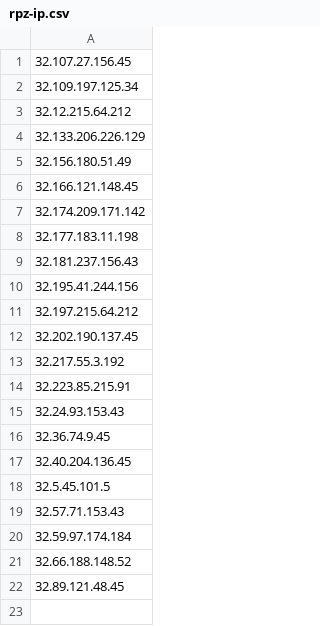
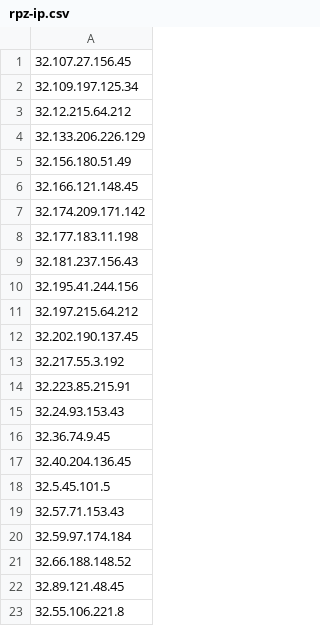
Before and after one commit to mypdns/matrix, a CSV file: source/phishing/rpz-ip.csv, drawn as a sheet.

Commit message:
32.55.106.221.8
Rel https://github.com/mitchellkrogza/phishing/pull/518

---------

You can always be following My Privacy DNS at https://kb.mypdns.org/issues?u=1

Sponsor us by Donate to My Privacy DNS https://kb.mypdns.org/articles/MTX-A-3/DONATION

```diff
--- a/source/phishing/rpz-ip.csv
+++ b/source/phishing/rpz-ip.csv
@@ -22 +22,2 @@
 32.89.121.48.45
+32.55.106.221.8
```
